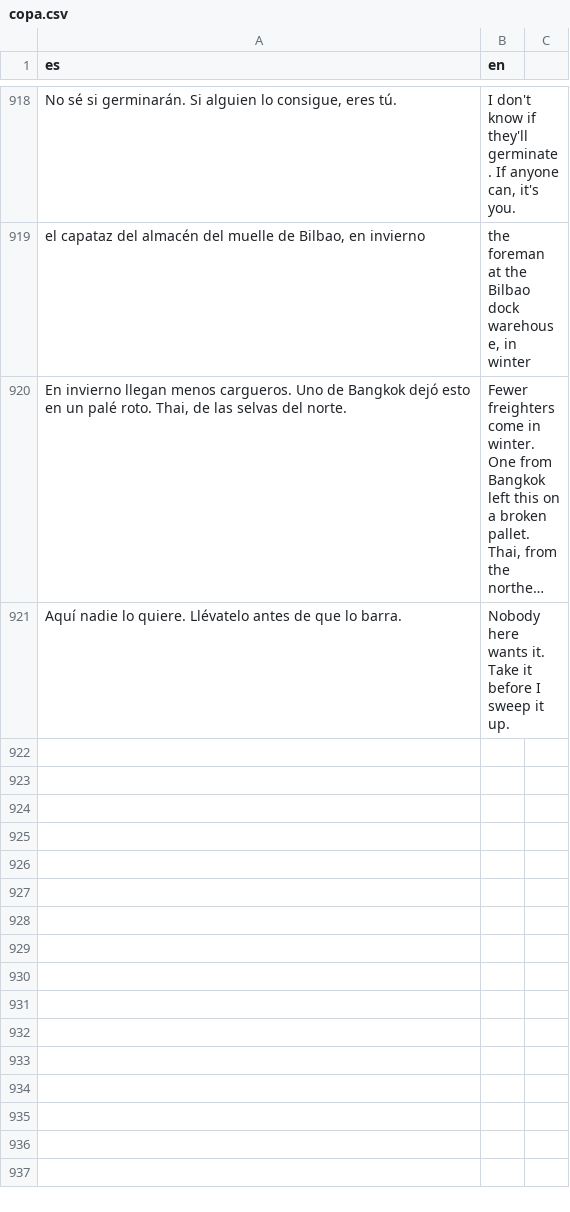
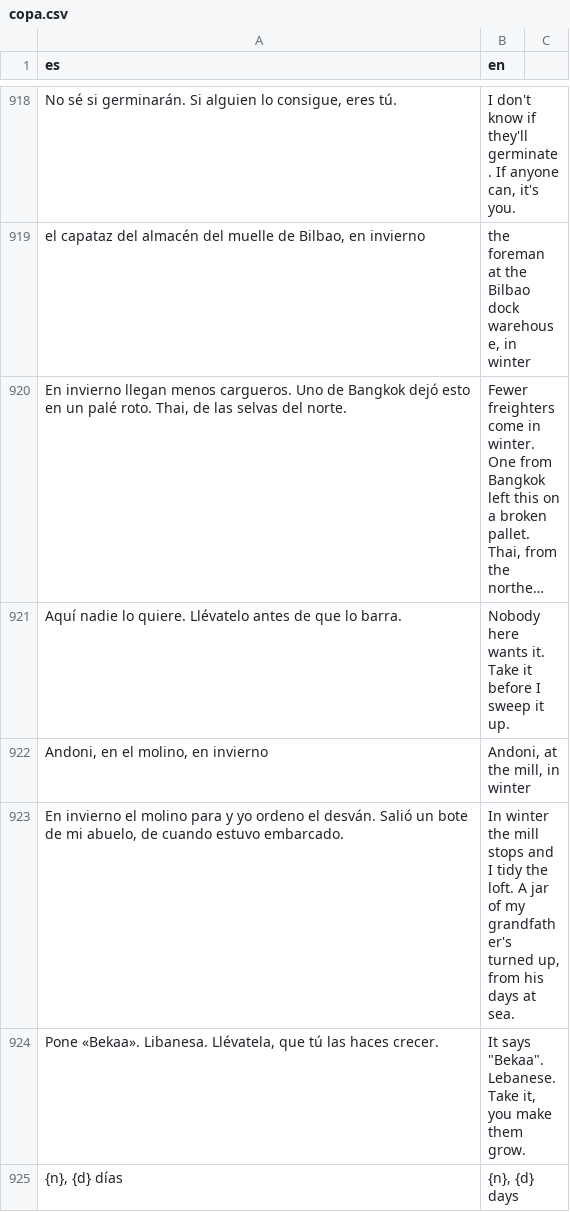
Before and after one commit to u0921985828-arch/Strainmon, a CSV file: ribera-verde/godot/i18n/partes/copa.csv, drawn as a sheet; only a part is shown, gaps mark what is left out; long unchanged cells end in …; the diff names each change by its address in the sheet, - before the commit and + after, or states it on an @@ line.

```diff
--- a/ribera-verde/godot/i18n/partes/copa.csv
+++ b/ribera-verde/godot/i18n/partes/copa.csv
+row 922: Andoni, en el molino, en invierno | Andoni, at the mill, in winter
+row 923: En invierno el molino para y yo ordeno el desván. Salió un bote de mi abuelo, de cuando estuvo embarcado. | In winter the mill stops and I tidy the loft. A jar of my grandfather's turned up, from his days at sea.
+row 924: Pone «Bekaa». Libanesa. Llévatela, que tú las haces crecer. | It says "Bekaa". Lebanese. Take it, you make them grow.
+row 925: {n}, {d} días | {n}, {d} days
```
Also changed, not shown: ribera-verde/godot/i18n/strings.csv, 10 other files.
